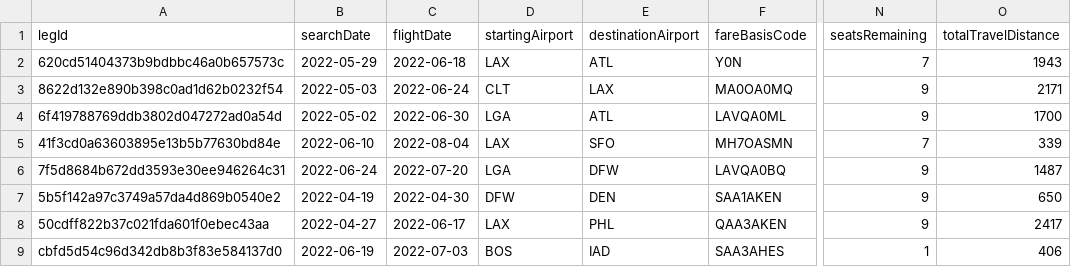
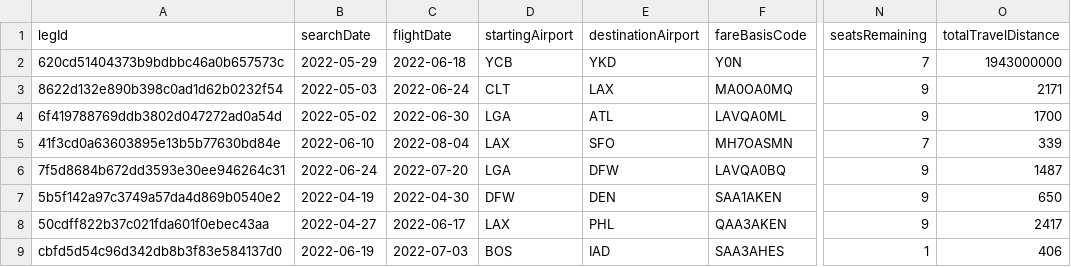
Before and after one commit to MauricioBuzzone/Flights-Optimizer, a CSV file: client/itineraries_random_2M.csv, drawn as a sheet; only a part is shown, gaps mark what is left out; the diff names each change by its address in the sheet, - before the commit and + after, or states it on an @@ line.

```diff
--- a/client/itineraries_random_2M.csv
+++ b/client/itineraries_random_2M.csv
-D2 (startingAirport): LAX
+D2 (startingAirport): YCB
-E2 (destinationAirport): ATL
+E2 (destinationAirport): YKD
-O2 (totalTravelDistance): 1943
+O2 (totalTravelDistance): 1943000000
```
Also changed, not shown: 9 other files.
